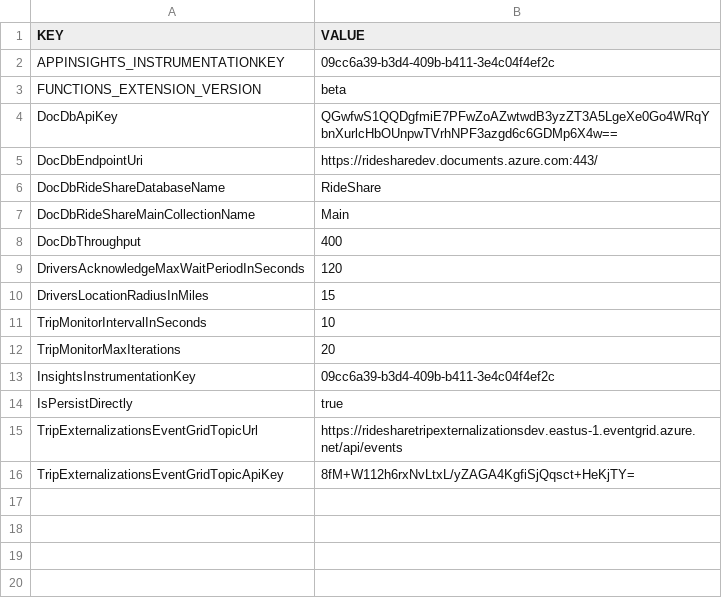
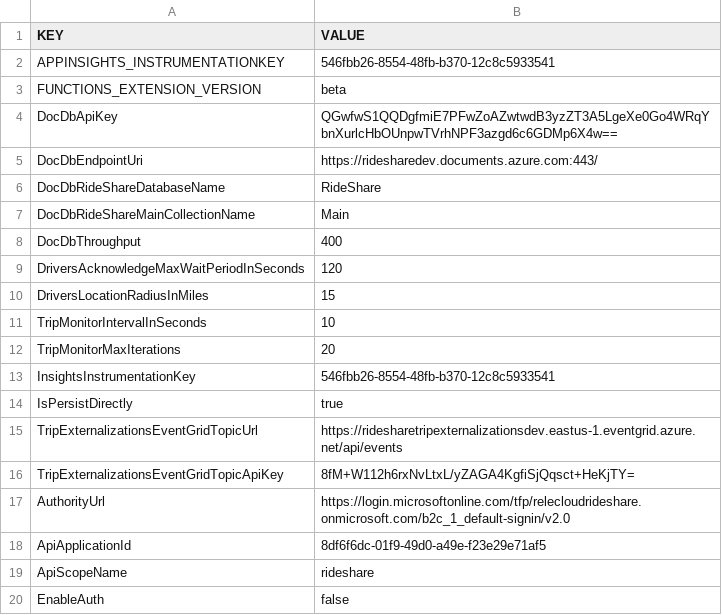
Before and after one commit to Azure-Samples/Serverless-microservices-reference-architecture, a CSV file: dotnet/settings/RideShareOrchestratorsFunctionAppDev-AppSettings.csv, drawn as a sheet.

Commit message:
Re-added the TokenValidator to the code and made all function apps use the same app insights resource

```diff
--- a/dotnet/settings/RideShareOrchestratorsFunctionAppDev-AppSettings.csv
+++ b/dotnet/settings/RideShareOrchestratorsFunctionAppDev-AppSettings.csv
@@ -1,3 +1,3 @@
 KEY|VALUE
-APPINSIGHTS_INSTRUMENTATIONKEY|09cc6a39-b3d4-409b-b411-3e4c04f4ef2c
+APPINSIGHTS_INSTRUMENTATIONKEY|546fbb26-8554-48fb-b370-12c8c5933541
 FUNCTIONS_EXTENSION_VERSION|beta
@@ -12,3 +12,3 @@ TripMonitorIntervalInSeconds|10
 TripMonitorMaxIterations|20
-InsightsInstrumentationKey|09cc6a39-b3d4-409b-b411-3e4c04f4ef2c
+InsightsInstrumentationKey|546fbb26-8554-48fb-b370-12c8c5933541
 IsPersistDirectly|true
@@ -16 +16,5 @@ TripExternalizationsEventGridTopicUrl|https://ridesharetripexternalizationsdev.e
 TripExternalizationsEventGridTopicApiKey|8fM+W112h6rxNvLtxL/yZAGA4KgfiSjQqsct+HeKjTY=
+AuthorityUrl|https://login.microsoftonline.com/tfp/relecloudrideshare.onmicrosoft.com/b2c_1_default-signin/v2.0
+ApiApplicationId|8df6f6dc-01f9-49d0-a49e-f23e29e71af5
+ApiScopeName|rideshare
+EnableAuth|false
```
Also changed, not shown: dotnet/settings/RideShareDriversFunctionApp-AppSettings.csv, dotnet/settings/RideShareDriversFunctionAppDev-AppSettings.csv, 14 other files.
